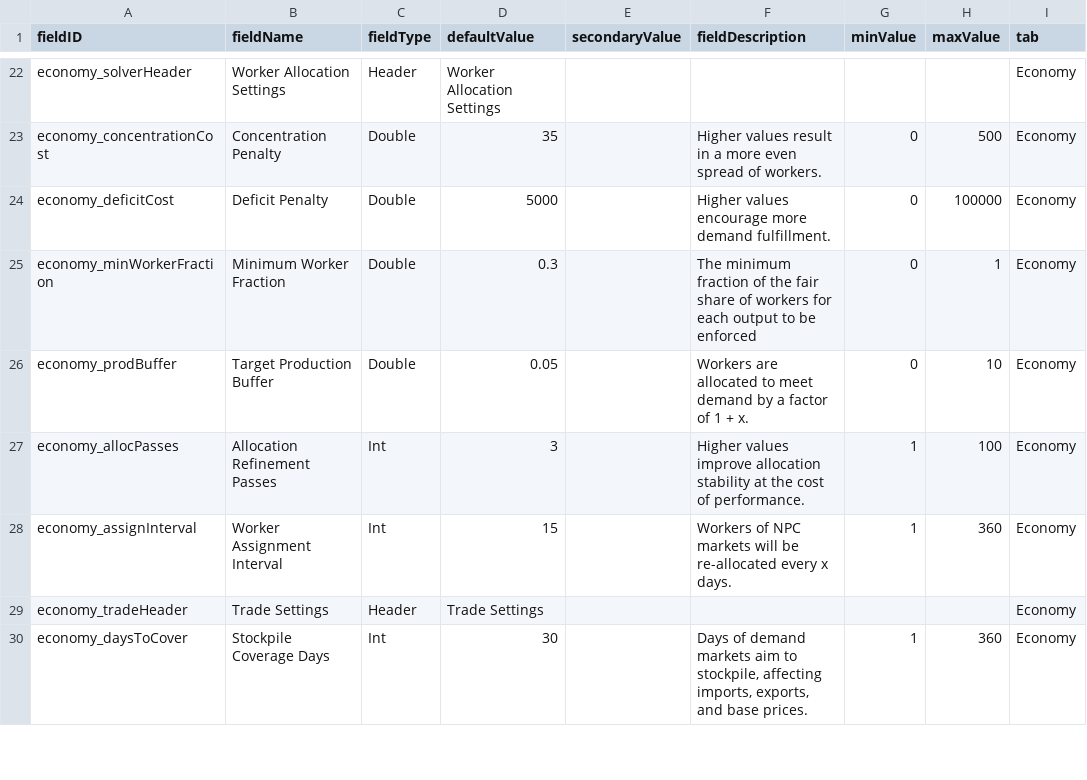
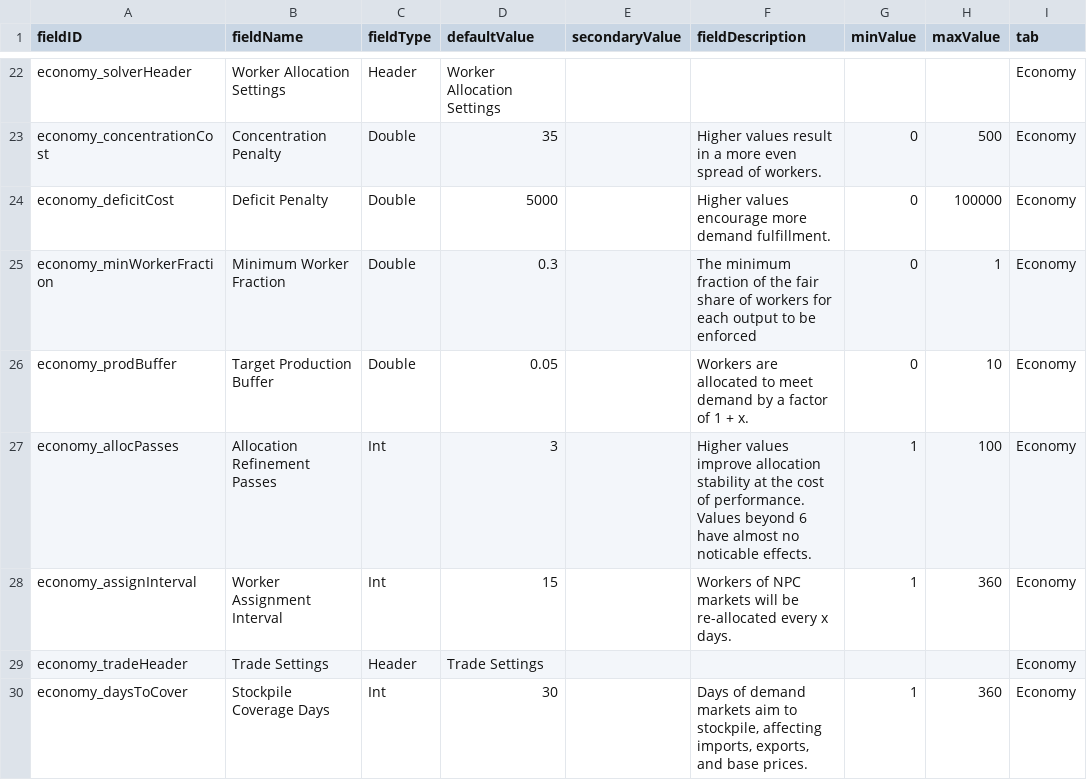
Before and after one commit to WolframSegler/LTV_Economy, a CSV file: data/config/LunaSettings.csv, drawn as a sheet; only a part is shown, gaps mark what is left out.

Commit message:
Removed dead columns from the solver. Organized the solver bette performance.

```diff
--- a/data/config/LunaSettings.csv
+++ b/data/config/LunaSettings.csv
@@ -26,3 +26,3 @@ economy_minWorkerFraction,Minimum Worker Fraction,Double,0.3,,The minimum fracti
 economy_prodBuffer,Target Production Buffer,Double,0.05,,Workers are allocated to meet demand by a factor of 1 + x.,0,10,Economy
-economy_allocPasses,Allocation Refinement Passes,Int,3,,Higher values improve allocation stability at the cost of performance.,1,100,Economy
+economy_allocPasses,Allocation Refinement Passes,Int,3,,Higher values improve allocation stability at the cost of performance. Values beyond 6 have almost no noticable effects.,1,100,Economy
 economy_assignInterval,Worker Assignment Interval,Int,15,,"Workers of NPC markets will be re-allocated every x days.",1,360,Economy
```
Also changed, not shown: 13 other files.
